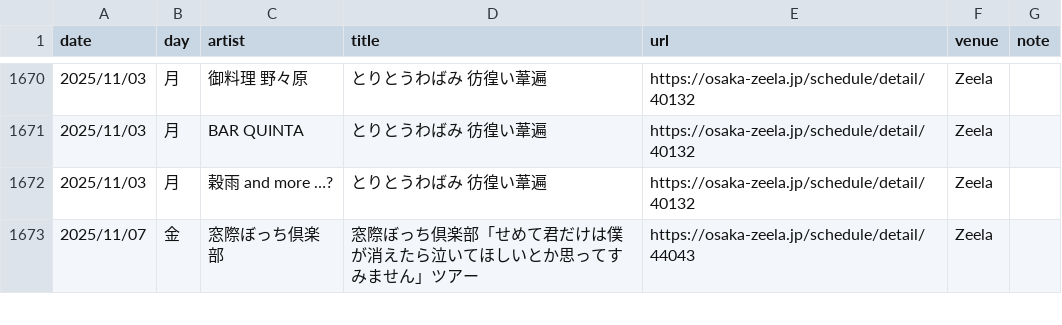
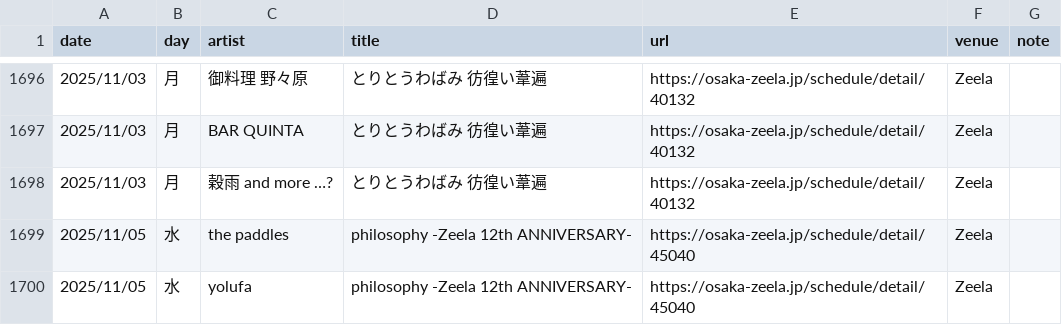
Before and after one commit to yoshitaka-ishizu/livesearch, a CSV file: backend/data/events.csv, drawn as a sheet; only a part is shown, gaps mark what is left out; the shorter side is filled out with more unchanged rows; the diff covers the shown part only; the diff names each change by its address in the sheet, - before the commit and + after, or states it on an @@ line.

```diff
--- a/backend/data/events.csv
+++ b/backend/data/events.csv
+row 1699: 2025/11/05 | 水 | the paddles | philosophy -Zeela 12th ANNIVERSARY- | https://osaka-zeela.jp/schedule/detail/45040 | Zeela
+row 1700: 2025/11/05 | 水 | yolufa | philosophy -Zeela 12th ANNIVERSARY- | https://osaka-zeela.jp/schedule/detail/45040 | Zeela
```
Also changed, not shown: 30 added rows and 1 edited cell elsewhere in this file, 1 other file.
